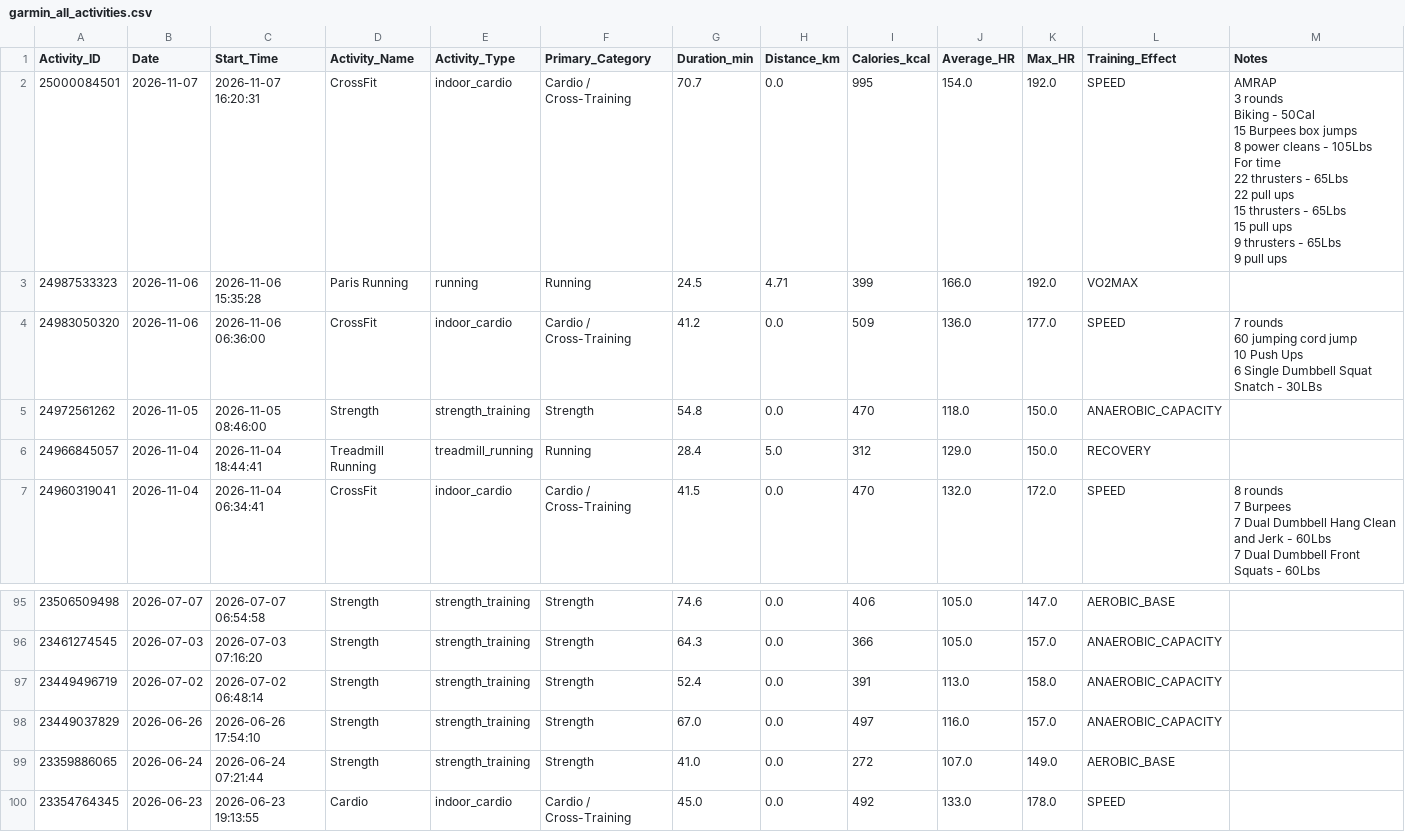
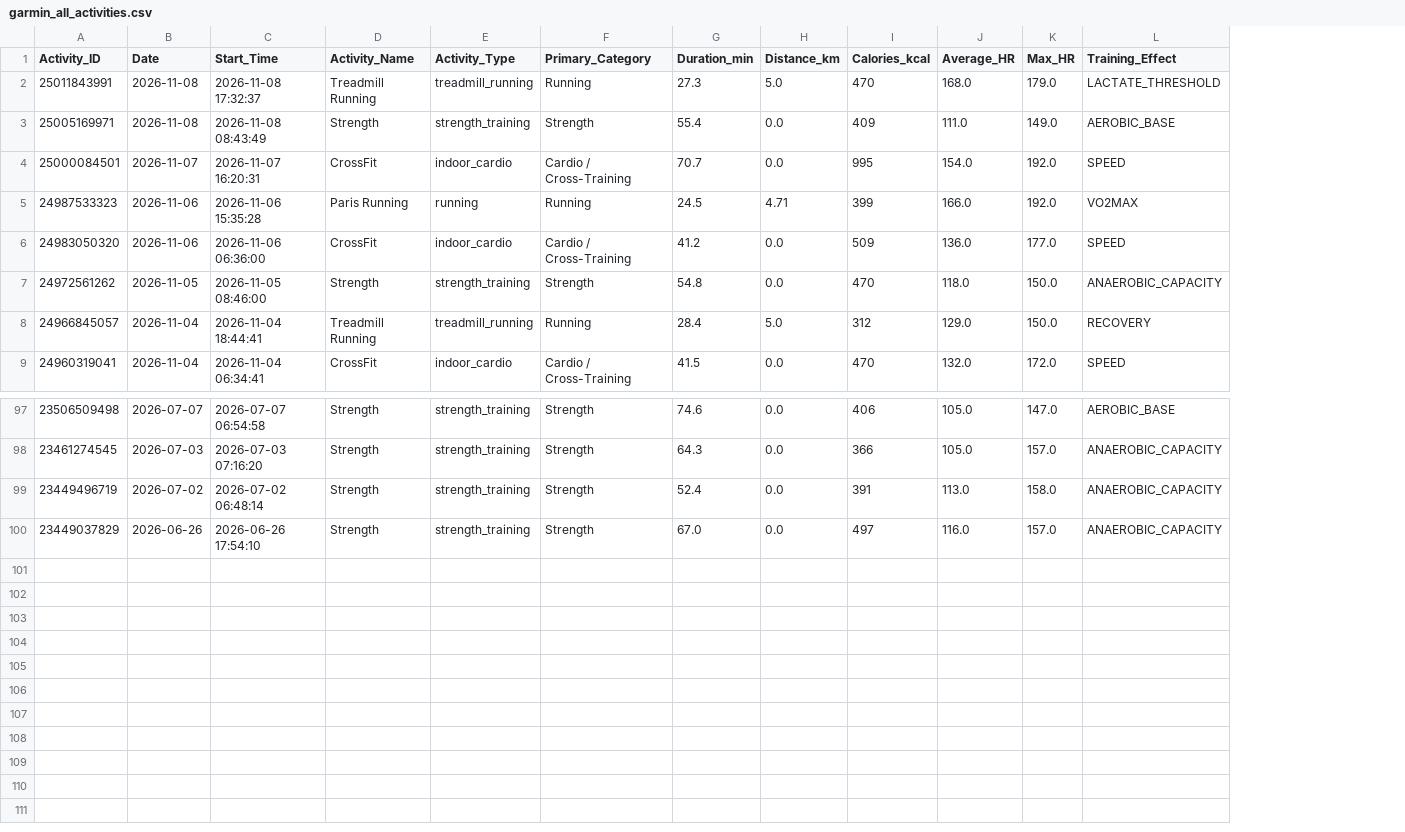
Before and after one commit to ayrtonxandre/agy, a CSV file: athx/garmin_all_activities.csv, drawn as a sheet; only a part is shown, gaps mark what is left out; removed rows and columns are numbered as before the commit, all else as after; ↵ is a line break in a cell; the diff names each change by its address in the sheet, - before the commit and + after, or states it on an @@ line.

Commit message:
chore(data): automated sync biometrics, workouts & dashboards [2026-11-08 18:12]

```diff
--- a/athx/garmin_all_activities.csv
+++ b/athx/garmin_all_activities.csv
-column M (Notes), rows 2-7: AMRAP ↵ 3 rounds ↵ Biking - 50Cal ↵ 15 Burpees box jumps ↵ 8 power cleans - 105Lbs ↵ For time ↵ 22 thrusters - 65Lbs ↵ 22 pull ups ↵ 15 thrusters - 65Lbs ↵ 15 pull ups ↵ 9 thrusters - 65Lbs ↵ 9 pull ups |  | 7 rounds ↵ 60 jumping cord jump ↵ 10 Push Ups ↵ 6 Single Dumbbell Squat Snatch - 30LBs |  |  | 8 rounds ↵ 7 Burpees ↵ 7 Dual Dumbbell Hang Clean and Jerk - 60Lbs ↵ 7 Dual Dumbbell Front Squats - 60Lbs
+row 2: 25011843991 | 2026-11-08 | 2026-11-08 17:32:37 | Treadmill Running | treadmill_running | Running | 27.3 | 5.0 | 470 | 168.0 | 179.0 | LACTATE_THRESHOLD
+row 3: 25005169971 | 2026-11-08 | 2026-11-08 08:43:49 | Strength | strength_training | Strength | 55.4 | 0.0 | 409 | 111.0 | 149.0 | AEROBIC_BASE
-row 99: 23359886065 | 2026-06-24 | 2026-06-24 07:21:44 | Strength | strength_training | Strength | 41.0 | 0.0 | 272 | 107.0 | 149.0 | AEROBIC_BASE
-row 100: 23354764345 | 2026-06-23 | 2026-06-23 19:13:55 | Cardio | indoor_cardio | Cardio / Cross-Training | 45.0 | 0.0 | 492 | 133.0 | 178.0 | SPEED
```
Also changed, not shown: athx/garmin_extracted_workouts.csv, athx/garmin_running_activities.csv, 14 other files.
